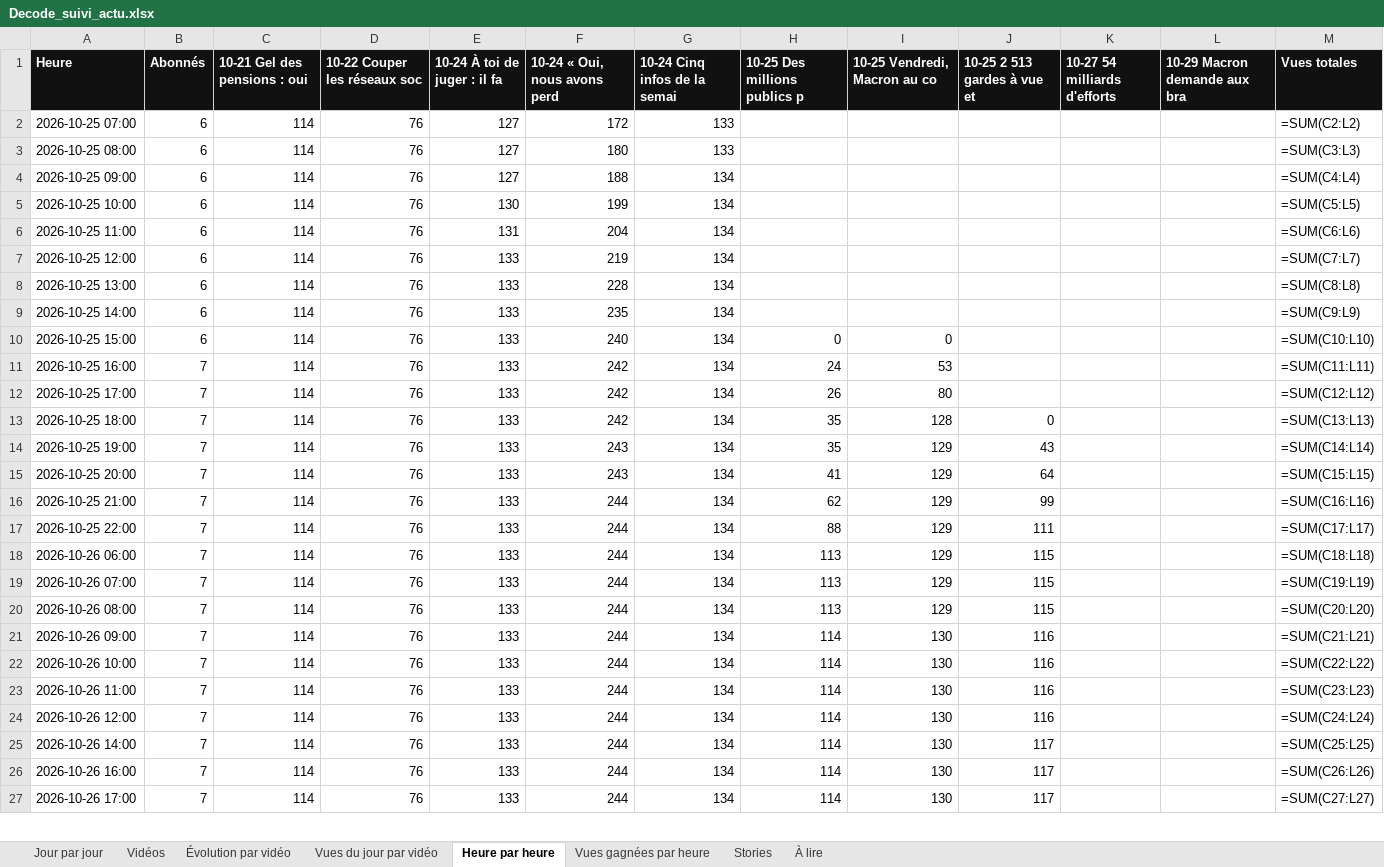
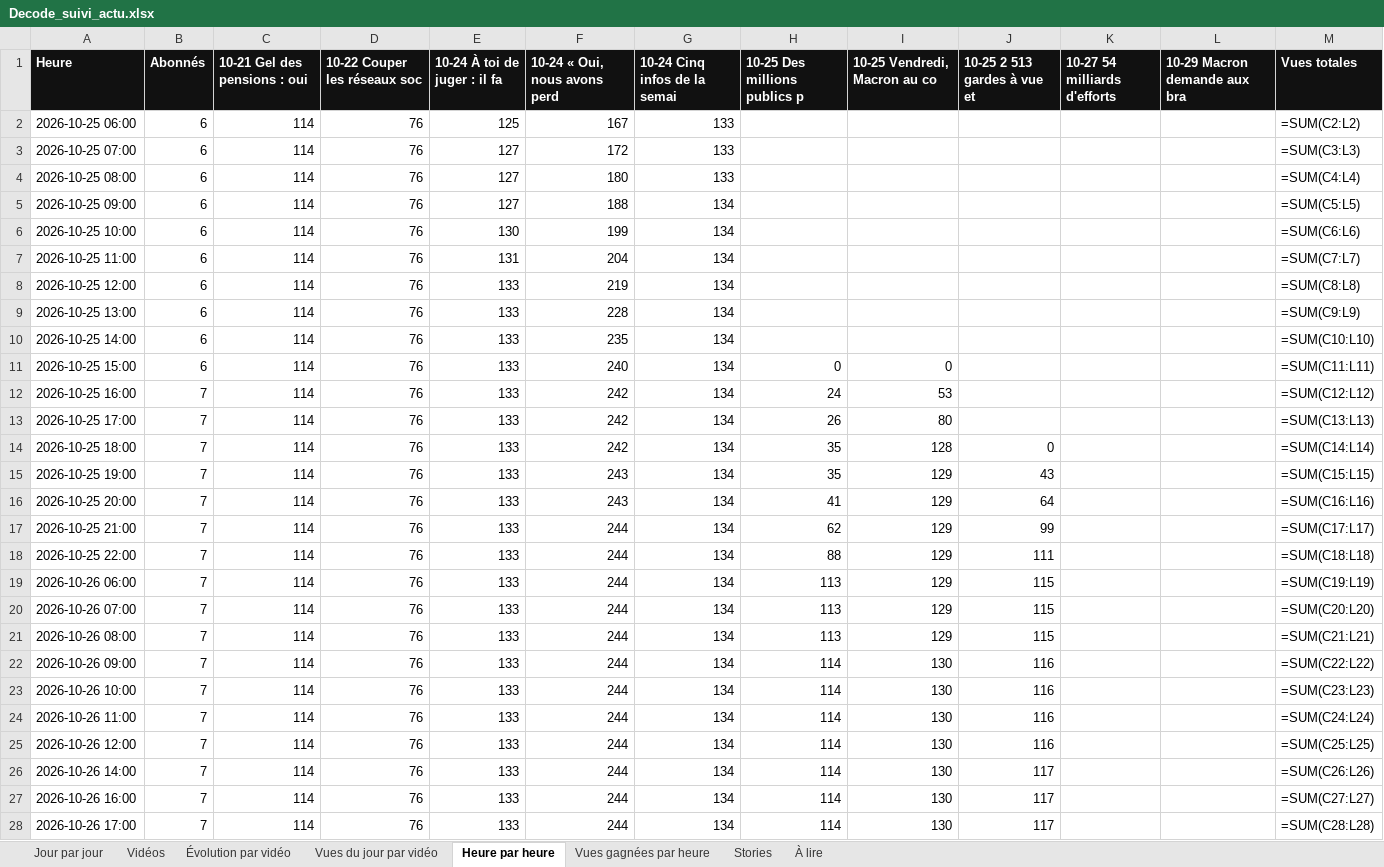
Before and after one commit to StudioDecodeDiffusion/reels-factory, an Excel workbook: suivi/Decode_suivi_actu.xlsx, sheet Heure par heure, drawn as a sheet; only a part is shown; values as stored, in another font and other column widths than the file's, no borders; formulas without a stored value are shown as written; charts and pictures not drawn; addresses are those after the commit; the diff covers the shown part only; the diff names each change by its address in the sheet, - before the commit and + after, or states it on an @@ line.

```diff
--- a/suivi/Decode_suivi_actu.xlsx (sheet Heure par heure)
+++ b/suivi/Decode_suivi_actu.xlsx (sheet Heure par heure)
+row 2: 2026-10-25 06:00 | 6 | 114 | 76 | 125 | 167 | 133 |  |  |  |  |  | =SUM(C2:L2)
-M3 (Vues totales): =SUM(C2:L2)
+M3 (Vues totales): =SUM(C3:L3)
-M4 (Vues totales): =SUM(C3:L3)
+M4 (Vues totales): =SUM(C4:L4)
-M5 (Vues totales): =SUM(C4:L4)
+M5 (Vues totales): =SUM(C5:L5)
-M6 (Vues totales): =SUM(C5:L5)
+M6 (Vues totales): =SUM(C6:L6)
-M7 (Vues totales): =SUM(C6:L6)
+M7 (Vues totales): =SUM(C7:L7)
-M8 (Vues totales): =SUM(C7:L7)
+M8 (Vues totales): =SUM(C8:L8)
-M9 (Vues totales): =SUM(C8:L8)
+M9 (Vues totales): =SUM(C9:L9)
-M10 (Vues totales): =SUM(C9:L9)
+M10 (Vues totales): =SUM(C10:L10)
-M11 (Vues totales): =SUM(C10:L10)
+M11 (Vues totales): =SUM(C11:L11)
-M12 (Vues totales): =SUM(C11:L11)
+M12 (Vues totales): =SUM(C12:L12)
-M13 (Vues totales): =SUM(C12:L12)
+M13 (Vues totales): =SUM(C13:L13)
-M14 (Vues totales): =SUM(C13:L13)
+M14 (Vues totales): =SUM(C14:L14)
-M15 (Vues totales): =SUM(C14:L14)
+M15 (Vues totales): =SUM(C15:L15)
-M16 (Vues totales): =SUM(C15:L15)
+M16 (Vues totales): =SUM(C16:L16)
-M17 (Vues totales): =SUM(C16:L16)
+M17 (Vues totales): =SUM(C17:L17)
-M18 (Vues totales): =SUM(C17:L17)
+M18 (Vues totales): =SUM(C18:L18)
-M19 (Vues totales): =SUM(C18:L18)
+M19 (Vues totales): =SUM(C19:L19)
-M20 (Vues totales): =SUM(C19:L19)
+M20 (Vues totales): =SUM(C20:L20)
-M21 (Vues totales): =SUM(C20:L20)
+M21 (Vues totales): =SUM(C21:L21)
-M22 (Vues totales): =SUM(C21:L21)
+M22 (Vues totales): =SUM(C22:L22)
-M23 (Vues totales): =SUM(C22:L22)
+M23 (Vues totales): =SUM(C23:L23)
-M24 (Vues totales): =SUM(C23:L23)
+M24 (Vues totales): =SUM(C24:L24)
-M25 (Vues totales): =SUM(C24:L24)
+M25 (Vues totales): =SUM(C25:L25)
-M26 (Vues totales): =SUM(C25:L25)
+M26 (Vues totales): =SUM(C26:L26)
-M27 (Vues totales): =SUM(C26:L26)
+M27 (Vues totales): =SUM(C27:L27)
-M28 (Vues totales): =SUM(C27:L27)
+M28 (Vues totales): =SUM(C28:L28)
```
Also changed, not shown: 1 removed row and 141 edited cells elsewhere in this sheet, sheet Vues du jour par vidéo, sheet Évolution par vidéo, sheet Jour par jour, charts or pictures, suivi/Decode_suivi_eco.xlsx, suivi/Decode_suivi_qhse.xlsx, 13 other files.
